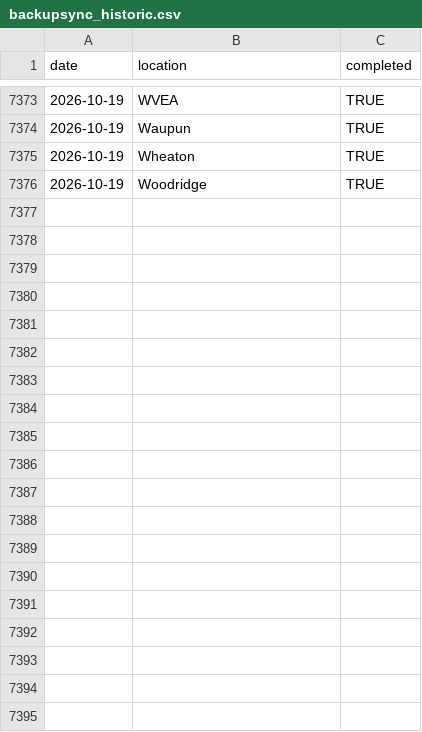
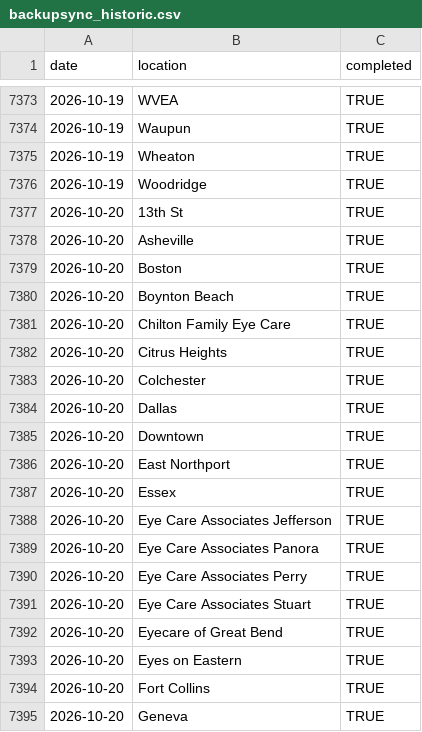
Before and after one commit to AdityaNair46/backupsync-dashboard, a CSV file: backupsync_historic.csv, drawn as a sheet; only a part is shown, gaps mark what is left out; the diff covers the shown part only.

Commit message:
Auto-update backup sync data — 2026-10-21 04:14 UTC

```diff
--- a/backupsync_historic.csv
+++ b/backupsync_historic.csv
@@ -7376 +7376,20 @@ date,location,completed
 2026-10-19,Woodridge,TRUE
+2026-10-20,13th St,TRUE
+2026-10-20,Asheville,TRUE
+2026-10-20,Boston,TRUE
+2026-10-20,Boynton Beach,TRUE
+2026-10-20,Chilton Family Eye Care,TRUE
+2026-10-20,Citrus Heights,TRUE
+2026-10-20,Colchester,TRUE
+2026-10-20,Dallas,TRUE
+2026-10-20,Downtown,TRUE
+2026-10-20,East Northport,TRUE
+2026-10-20,Essex,TRUE
+2026-10-20,Eye Care Associates Jefferson,TRUE
+2026-10-20,Eye Care Associates Panora,TRUE
+2026-10-20,Eye Care Associates Perry,TRUE
+2026-10-20,Eye Care Associates Stuart,TRUE
+2026-10-20,Eyecare of Great Bend,TRUE
+2026-10-20,Eyes on Eastern,TRUE
+2026-10-20,Fort Collins,TRUE
+2026-10-20,Geneva,TRUE
```
Also changed, not shown: 40 added rows elsewhere in this file.
